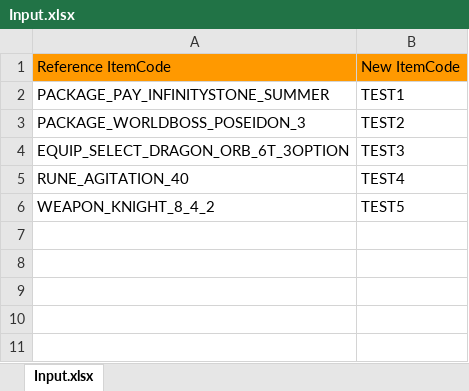
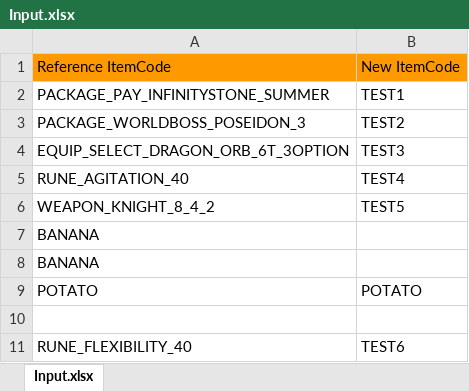
Before and after one commit to Sora1215/AutoBM, an Excel workbook: AutoBM/Input.xlsx, sheet Input.xlsx, drawn as a sheet; values as stored, in another font and other column widths than the file's, no borders; the diff names each change by its address in the sheet, - before the commit and + after, or states it on an @@ line.

Commit message:
Temp

```diff
--- a/AutoBM/Input.xlsx (sheet Input.xlsx)
+++ b/AutoBM/Input.xlsx (sheet Input.xlsx)
+row 7: BANANA
+row 8: BANANA
+row 9: POTATO | POTATO
+row 10: (empty)
+row 11: RUNE_FLEXIBILITY_40 | TEST6
```
